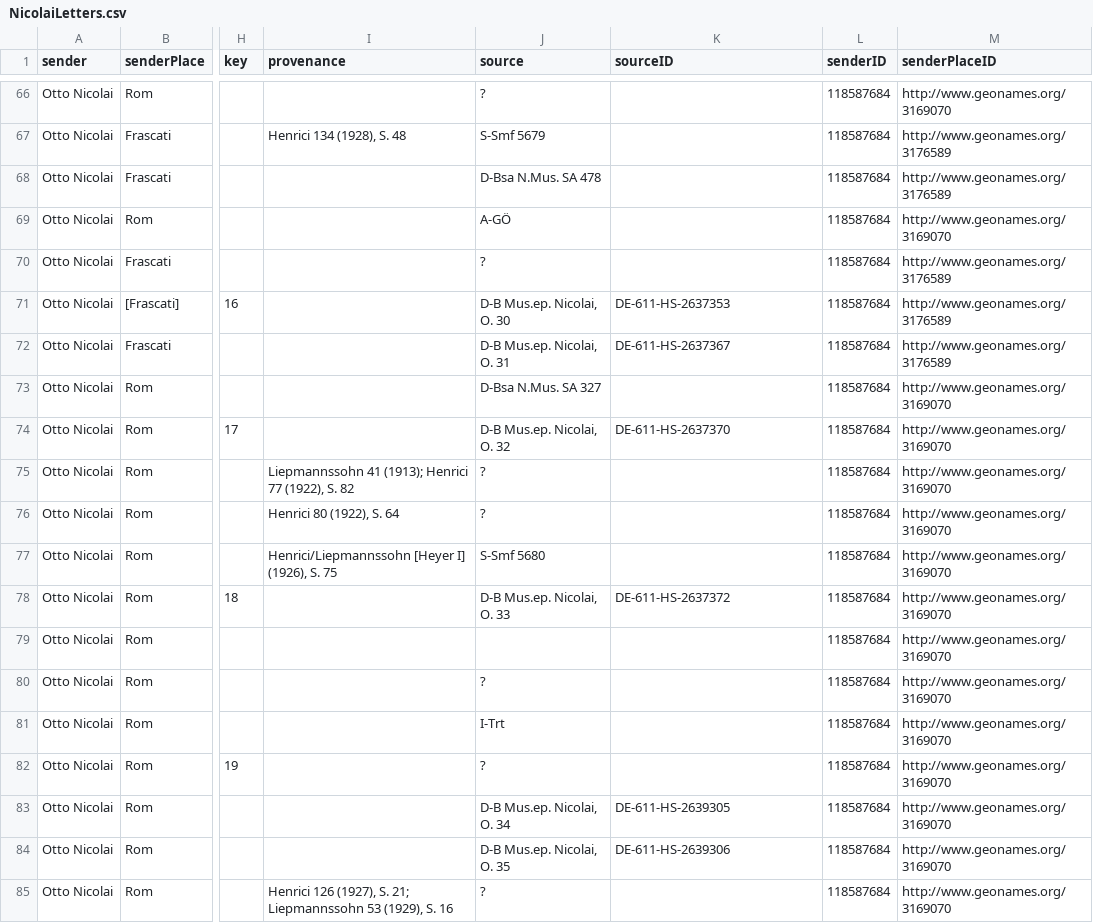
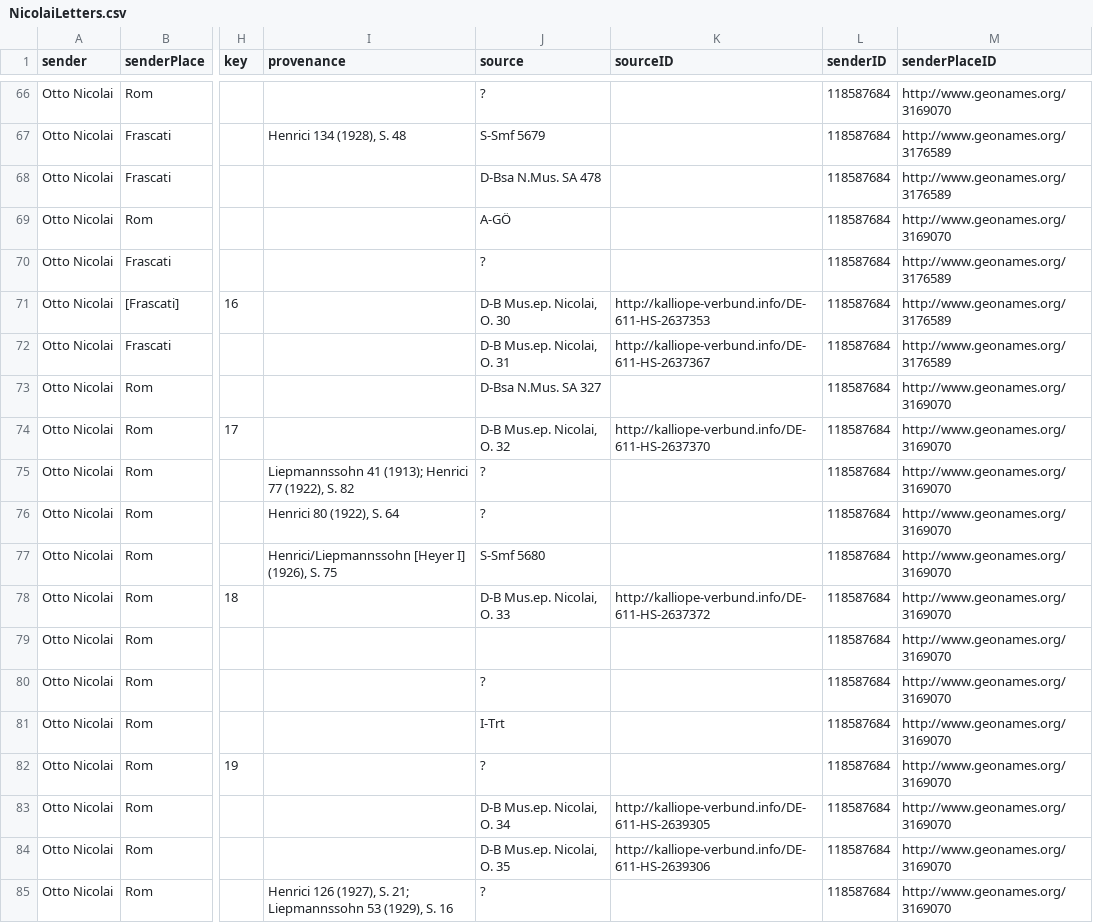
Before and after one commit to rettinghaus/NicolaiLetters, a CSV file: NicolaiLetters.csv, drawn as a sheet; only a part is shown, gaps mark what is left out; the diff covers the shown part only; the diff names each change by its address in the sheet, - before the commit and + after, or states it on an @@ line.

Commit message:
use full uri for source id

```diff
--- a/NicolaiLetters.csv
+++ b/NicolaiLetters.csv
-K71 (sourceID): DE-611-HS-2637353
+K71 (sourceID): http://kalliope-verbund.info/DE-611-HS-2637353
-K72 (sourceID): DE-611-HS-2637367
+K72 (sourceID): http://kalliope-verbund.info/DE-611-HS-2637367
-K74 (sourceID): DE-611-HS-2637370
+K74 (sourceID): http://kalliope-verbund.info/DE-611-HS-2637370
-K78 (sourceID): DE-611-HS-2637372
+K78 (sourceID): http://kalliope-verbund.info/DE-611-HS-2637372
-K83 (sourceID): DE-611-HS-2639305
+K83 (sourceID): http://kalliope-verbund.info/DE-611-HS-2639305
-K84 (sourceID): DE-611-HS-2639306
+K84 (sourceID): http://kalliope-verbund.info/DE-611-HS-2639306
```
Also changed, not shown: 152 edited cells elsewhere in this file.
